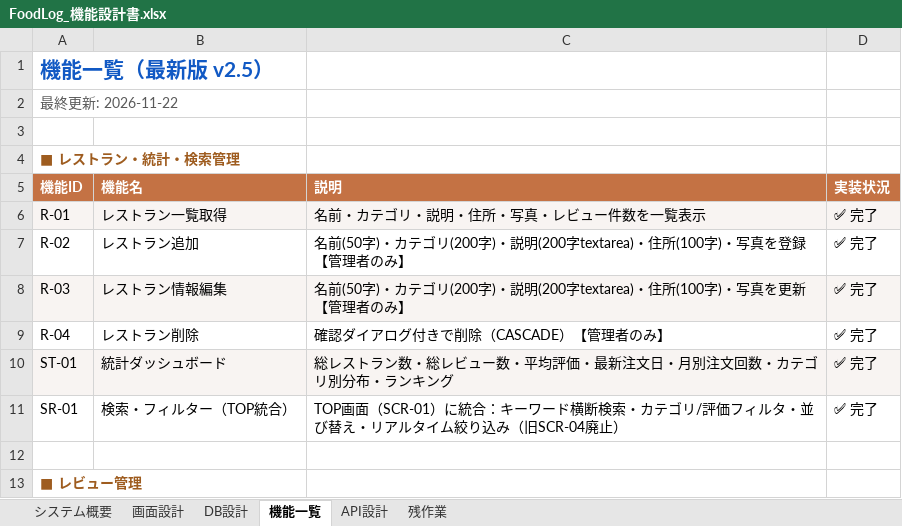
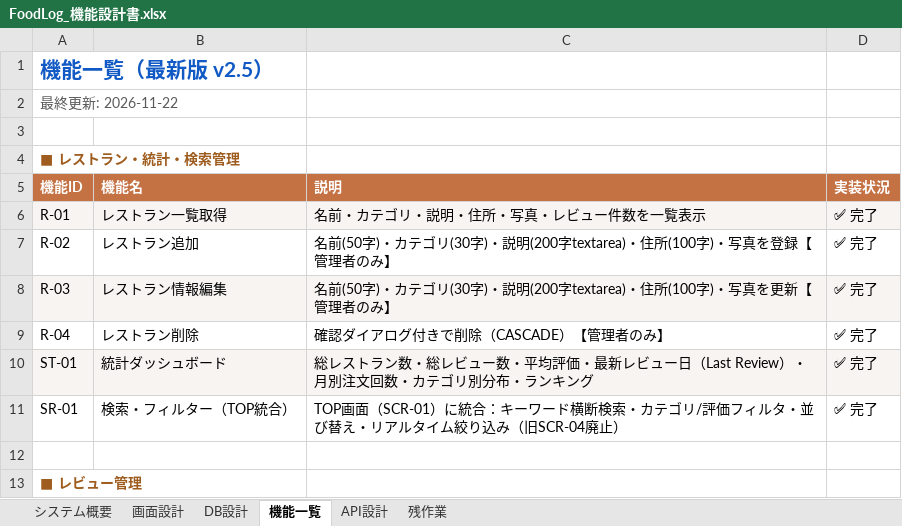
Before and after one commit to Anwaiii/foodlog, an Excel workbook: docs/FoodLog_機能設計書.xlsx, sheet 機能一覧, drawn as a sheet; only a part is shown; values as stored, in another font and other column widths than the file's, no borders; the diff names each change by its address in the sheet, - before the commit and + after, or states it on an @@ line.

Commit message:
feat: unify category max length to 30 chars (spec/UI/validation/DB) and rename Last Order to Last Review

```diff
--- a/docs/FoodLog_機能設計書.xlsx (sheet 機能一覧)
+++ b/docs/FoodLog_機能設計書.xlsx (sheet 機能一覧)
-C7: …カテゴリ(200字)・説…
+C7: …カテゴリ(30字)・説…
-C8: …カテゴリ(200字)・説…
+C8: …カテゴリ(30字)・説…
-C10: …価・最新注文日・月別注…
+C10: …価・最新レビュー日（Last Review）・月別注…
```
Also changed, not shown: sheet DB設計, sheet システム概要, 6 other files.
